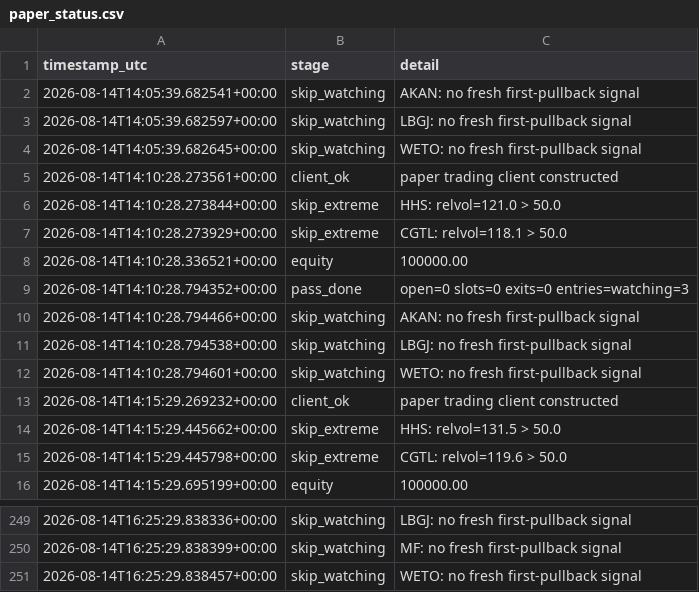
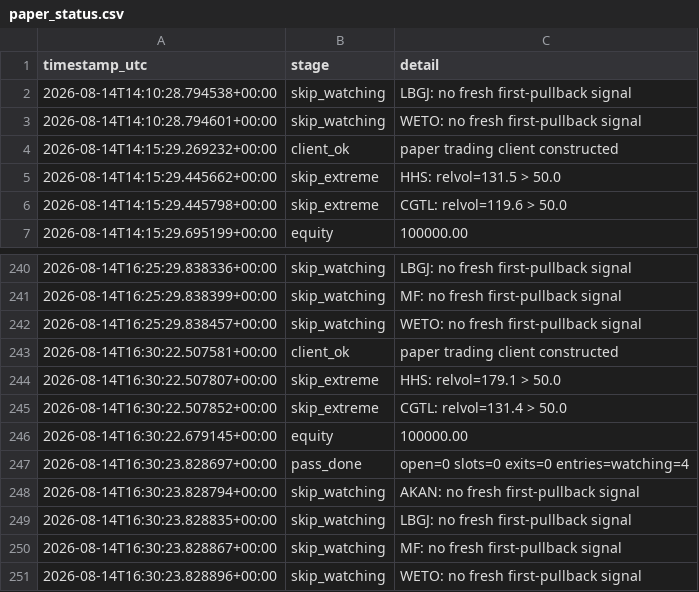
Before and after one commit to 6ixtyn9-sudo/Tempest, a CSV file: localdata/paper_status.csv, drawn as a sheet; only a part is shown, gaps mark what is left out.

```diff
--- a/localdata/paper_status.csv
+++ b/localdata/paper_status.csv
@@ -1,11 +1,2 @@
 timestamp_utc,stage,detail
-2026-08-14T14:05:39.682541+00:00,skip_watching,AKAN: no fresh first-pullback signal
-2026-08-14T14:05:39.682597+00:00,skip_watching,LBGJ: no fresh first-pullback signal
-2026-08-14T14:05:39.682645+00:00,skip_watching,WETO: no fresh first-pullback signal
-2026-08-14T14:10:28.273561+00:00,client_ok,paper trading client constructed
-2026-08-14T14:10:28.273844+00:00,skip_extreme,HHS: relvol=121.0 > 50.0
-2026-08-14T14:10:28.273929+00:00,skip_extreme,CGTL: relvol=118.1 > 50.0
-2026-08-14T14:10:28.336521+00:00,equity,100000.00
-2026-08-14T14:10:28.794352+00:00,pass_done,open=0 slots=0 exits=0 entries=watching=3
-2026-08-14T14:10:28.794466+00:00,skip_watching,AKAN: no fresh first-pullback signal
 2026-08-14T14:10:28.794538+00:00,skip_watching,LBGJ: no fresh first-pullback signal
@@ -251 +242,10 @@ timestamp_utc,stage,detail
 2026-08-14T16:25:29.838457+00:00,skip_watching,WETO: no fresh first-pullback signal
+2026-08-14T16:30:22.507581+00:00,client_ok,paper trading client constructed
+2026-08-14T16:30:22.507807+00:00,skip_extreme,HHS: relvol=179.1 > 50.0
+2026-08-14T16:30:22.507852+00:00,skip_extreme,CGTL: relvol=131.4 > 50.0
+2026-08-14T16:30:22.679145+00:00,equity,100000.00
+2026-08-14T16:30:23.828697+00:00,pass_done,open=0 slots=0 exits=0 entries=watching=4
+2026-08-14T16:30:23.828794+00:00,skip_watching,AKAN: no fresh first-pullback signal
+2026-08-14T16:30:23.828835+00:00,skip_watching,LBGJ: no fresh first-pullback signal
+2026-08-14T16:30:23.828867+00:00,skip_watching,MF: no fresh first-pullback signal
+2026-08-14T16:30:23.828896+00:00,skip_watching,WETO: no fresh first-pullback signal
```
Also changed, not shown: localdata/gale_screen_log.csv, localdata/gale_status.csv.
